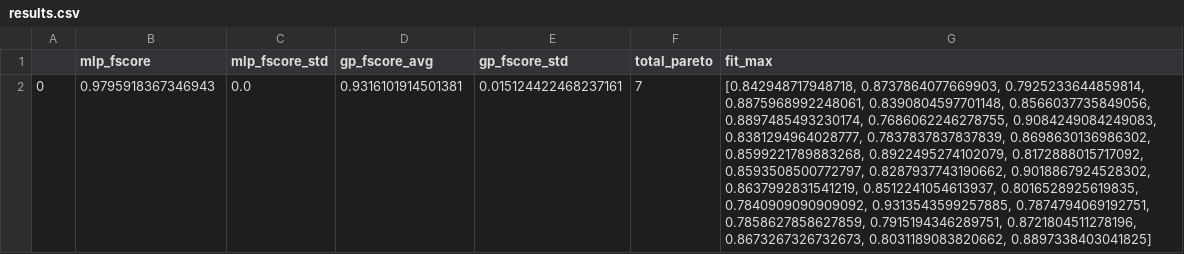
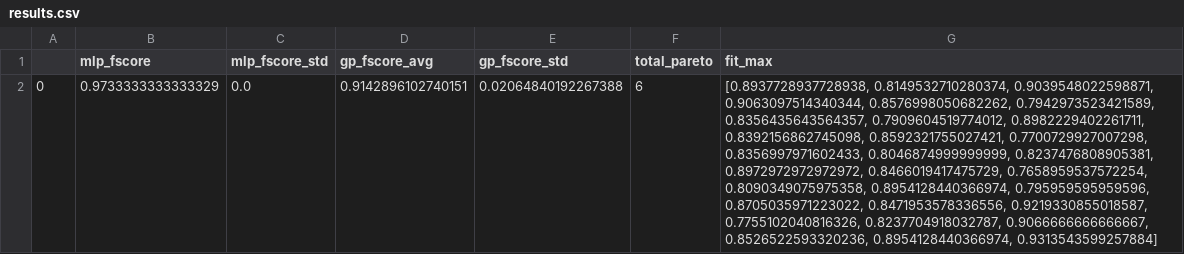
Before and after one commit to joaovictortinoco/data-exploration-semiotics, a CSV file: pareto_results/breast_cancer/results.csv, drawn as a sheet; the diff names each change by its address in the sheet, - before the commit and + after, or states it on an @@ line.

```diff
--- a/pareto_results/breast_cancer/results.csv
+++ b/pareto_results/breast_cancer/results.csv
-B2 (mlp_fscore): 0.9795918367346943
+B2 (mlp_fscore): 0.9733333333333329
-D2 (gp_fscore_avg): 0.9316101914501381
+D2 (gp_fscore_avg): 0.9142896102740151
-E2 (gp_fscore_std): 0.015124422468237161
+E2 (gp_fscore_std): 0.02064840192267388
-F2 (total_pareto): 7
+F2 (total_pareto): 6
-G2 (fit_max): [0.842948717948718, 0.8737864077669903, 0.7925233644859814, 0.8875968992248061, 0.8390804597701148, 0.8566037735849056, 0.8897485493230174, 0.7686062246278755, 0.9084249084249083, 0.8381294964028777, 0.7837837837837839, 0.8698630136986302, 0.8599221789883268, 0.8922495274102079, 0.8172888015717092, 0.8593508500772797, 0.8287937743190662, 0.9018867924528302, 0.8637992831541219, 0.8512241054613937, 0.8016528925619835, 0.7840909090909092, 0.9313543599257885, 0.7874794069192751, 0.7858627858627859, 0.7915194346289751, 0.8721804511278196, 0.8673267326732673, 0.8031189083820662, 0.8897338403041825]
+G2 (fit_max): [0.8937728937728938, 0.8149532710280374, 0.9039548022598871, 0.9063097514340344, 0.8576998050682262, 0.7942973523421589, 0.8356435643564357, 0.7909604519774012, 0.8982229402261711, 0.8392156862745098, 0.8592321755027421, 0.7700729927007298, 0.8356997971602433, 0.8046874999999999, 0.8237476808905381, 0.8972972972972972, 0.8466019417475729, 0.7658959537572254, 0.8090349075975358, 0.8954128440366974, 0.795959595959596, 0.8705035971223022, 0.8471953578336556, 0.9219330855018587, 0.7755102040816326, 0.8237704918032787, 0.9066666666666667, 0.8526522593320236, 0.8954128440366974, 0.9313543599257884]
```
Also changed, not shown: pareto_results/banknotes/results.csv, pareto_results/digits1_7/results.csv, 11 other files.
